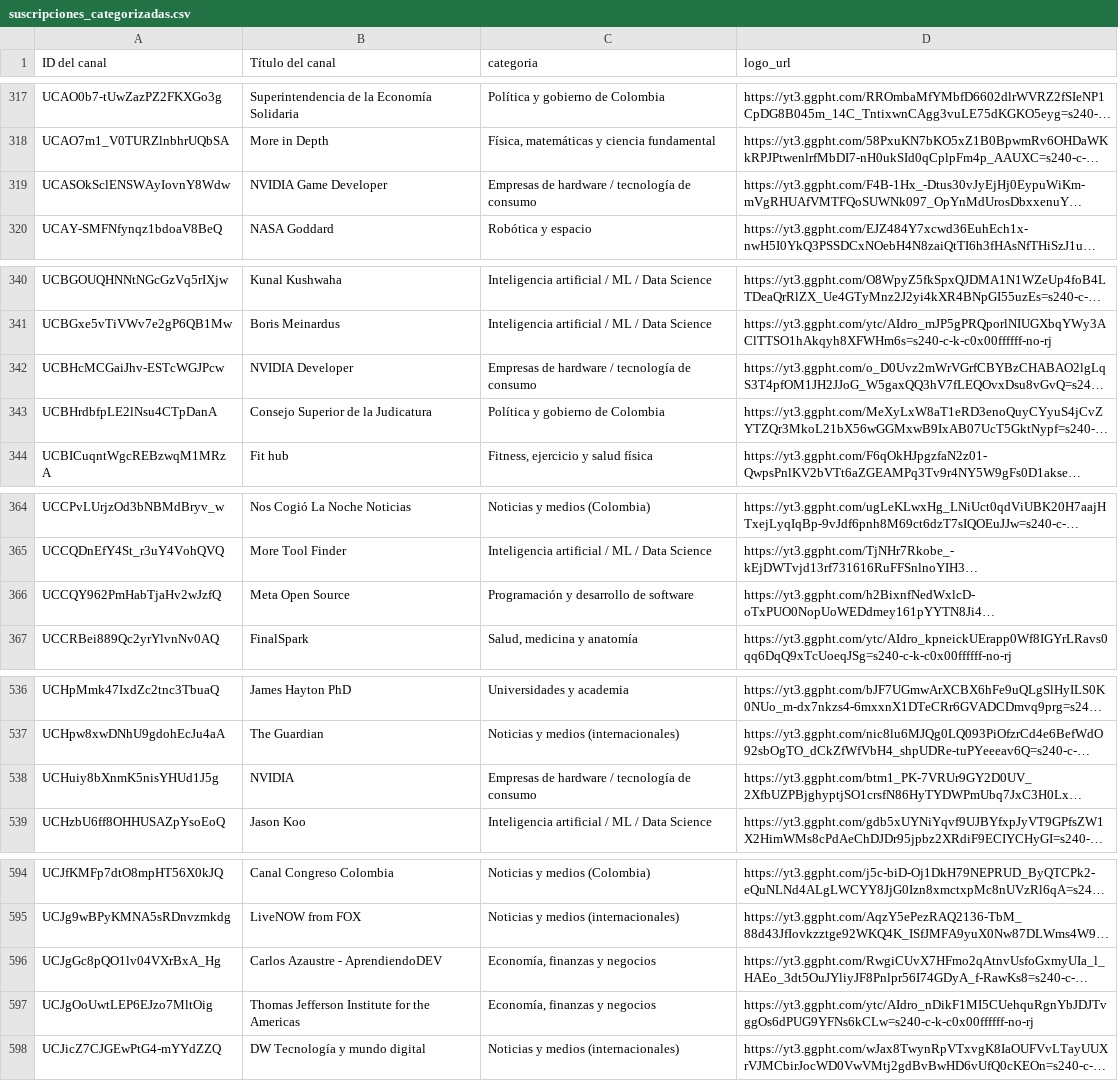
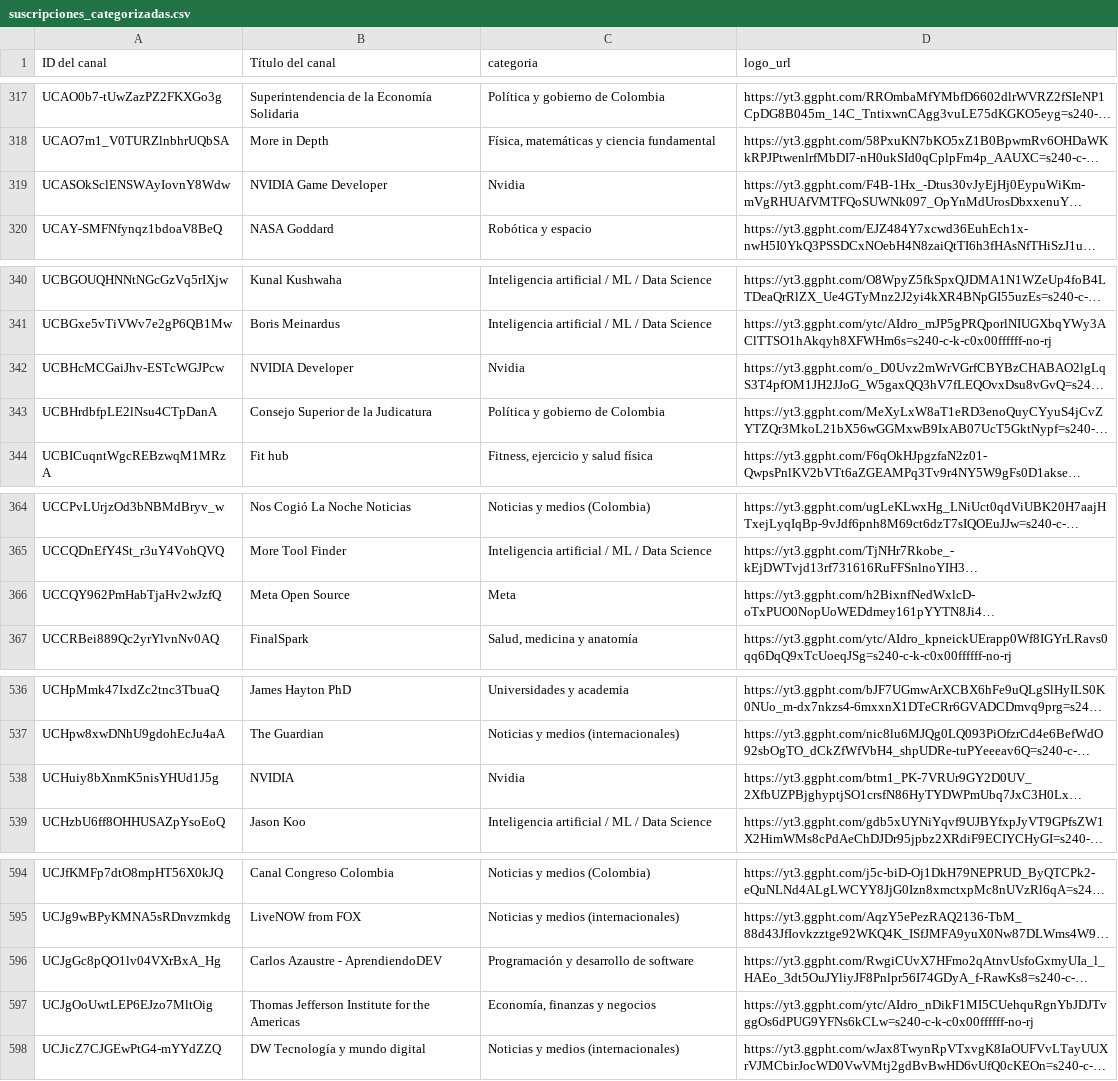
Before and after one commit to rafabarrera2021/-bitacora-suscripciones, a CSV file: data/suscripciones_categorizadas.csv, drawn as a sheet; only a part is shown, gaps mark what is left out; long unchanged cells end in …; the diff covers the shown part only; the diff names each change by its address in the sheet, - before the commit and + after, or states it on an @@ line.

```diff
--- a/data/suscripciones_categorizadas.csv
+++ b/data/suscripciones_categorizadas.csv
-C319 (categoria): Empresas de hardware / tecnología de consumo
+C319 (categoria): Nvidia
-C342 (categoria): Empresas de hardware / tecnología de consumo
+C342 (categoria): Nvidia
-C366 (categoria): Programación y desarrollo de software
+C366 (categoria): Meta
-C538 (categoria): Empresas de hardware / tecnología de consumo
+C538 (categoria): Nvidia
-C596 (categoria): Economía, finanzas y negocios
+C596 (categoria): Programación y desarrollo de software
```
Also changed, not shown: 24 edited cells elsewhere in this file.
